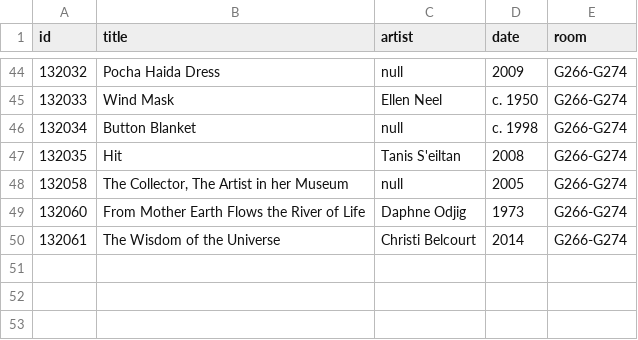
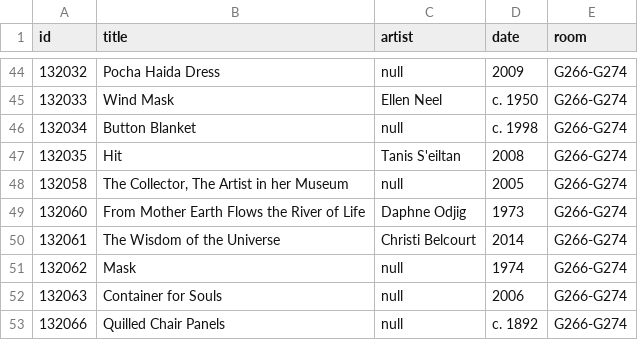
Before and after one commit to miabot/galleries.csv, a CSV file: galleries/266-G274.csv, drawn as a sheet; only a part is shown, gaps mark what is left out.

```diff
--- a/galleries/266-G274.csv
+++ b/galleries/266-G274.csv
@@ -50 +50,4 @@
 132061,"The Wisdom of the Universe","Christi Belcourt","2014","G266-G274"
+132062,"Mask",null,"1974","G266-G274"
+132063,"Container for Souls",null,"2006","G266-G274"
+132066,"Quilled Chair Panels",null,"c. 1892","G266-G274"
```
Also changed, not shown: 3 other files.
